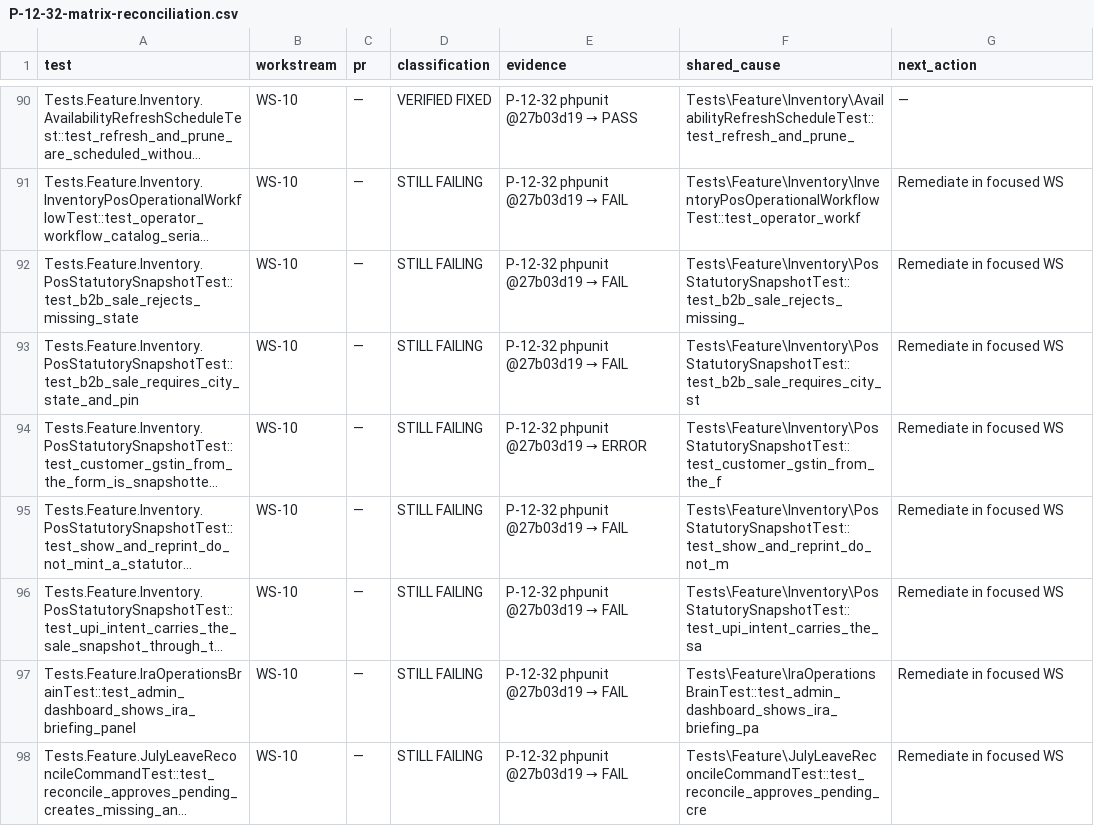
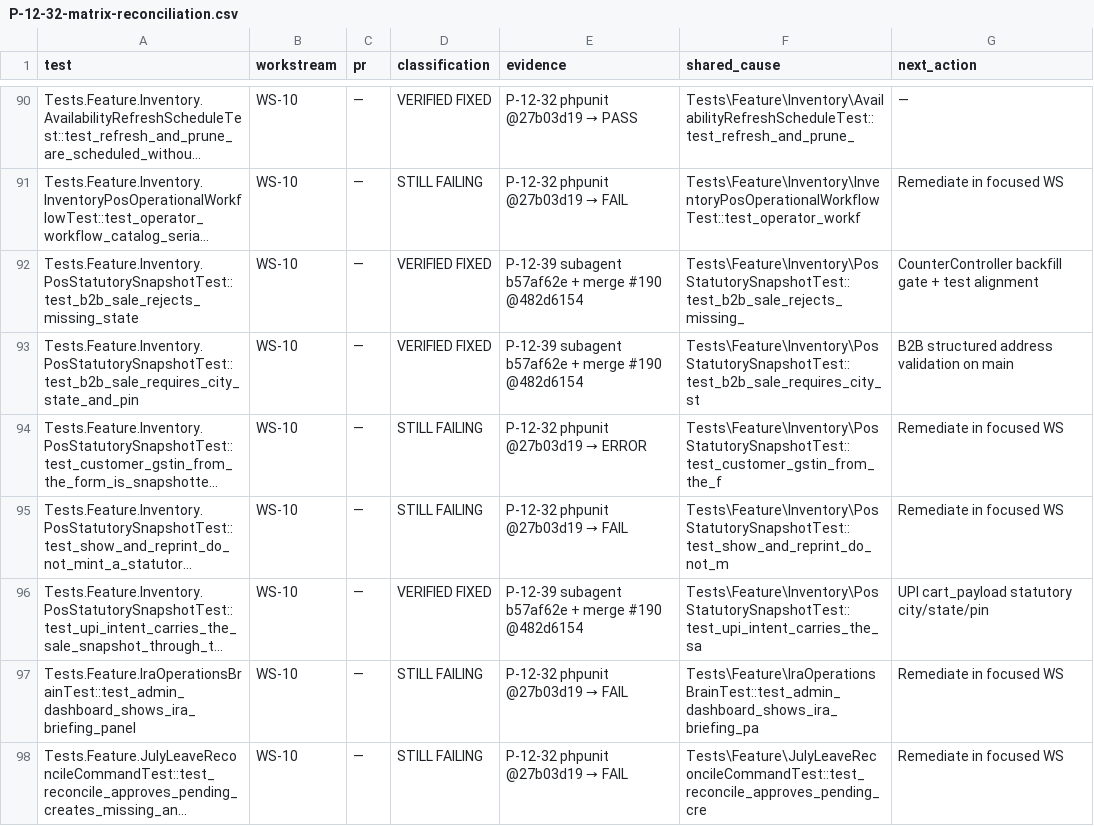
Before and after one commit to radium-foundation/radium-desk, a CSV file: .artifacts/P-12-32-matrix-reconciliation.csv, drawn as a sheet; only a part is shown, gaps mark what is left out; long unchanged cells end in …; the diff names each change by its address in the sheet, - before the commit and + after, or states it on an @@ line.

```diff
--- a/.artifacts/P-12-32-matrix-reconciliation.csv
+++ b/.artifacts/P-12-32-matrix-reconciliation.csv
-D92:D93 (classification): STILL FAILING
+D92:D93 (classification): VERIFIED FIXED
@@ E92:E93 (evidence): P-12-32 phpunit @27b03d19 → FAIL → P-12-39 subagent b57af62e + merge #190 @482d6154 @@
-G92 (next_action): Remediate in focused WS
+G92 (next_action): CounterController backfill gate + test alignment
-G93 (next_action): Remediate in focused WS
+G93 (next_action): B2B structured address validation on main
-D96 (classification): STILL FAILING
+D96 (classification): VERIFIED FIXED
@@ E96 (evidence): P-12-32 phpunit @27b03d19 → FAIL → P-12-39 subagent b57af62e + merge #190 @482d6154 @@
-G96 (next_action): Remediate in focused WS
+G96 (next_action): UPI cart_payload statutory city/state/pin
```
Also changed, not shown: 3 other files.
